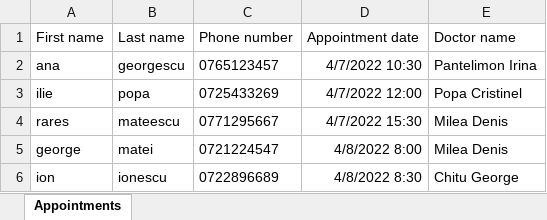
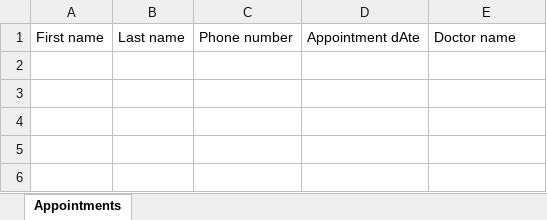
Before and after one commit to larisagiubega/HealthClinic, an Excel workbook: Documents/Appointments.xlsx, sheet Appointments, drawn as a sheet; values as stored, in another font and other column widths than the file's, no borders; the diff names each change by its address in the sheet, - before the commit and + after, or states it on an @@ line.

Commit message:
Finished Validate and Add Appointments modules

```diff
--- a/Documents/Appointments.xlsx (sheet Appointments)
+++ b/Documents/Appointments.xlsx (sheet Appointments)
-D1: Appointment date
+D1: Appointment dAte
-row 2: ana | georgescu | 0765123457 | 4/7/2022 10:30 | Pantelimon Irina
-row 3: ilie | popa | 0725433269 | 4/7/2022 12:00 | Popa Cristinel
-row 4: rares | mateescu | 0771295667 | 4/7/2022 15:30 | Milea Denis
-row 5: george | matei | 0721224547 | 4/8/2022 8:00 | Milea Denis
-row 6: ion | ionescu | 0722896689 | 4/8/2022 8:30 | Chitu George
```
Also changed, not shown: 23 other files.
